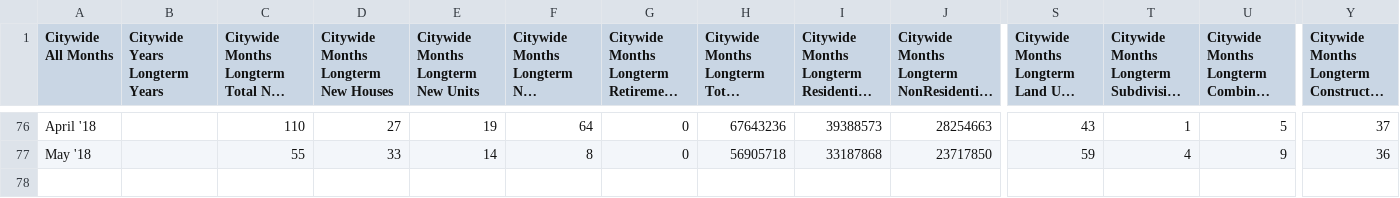
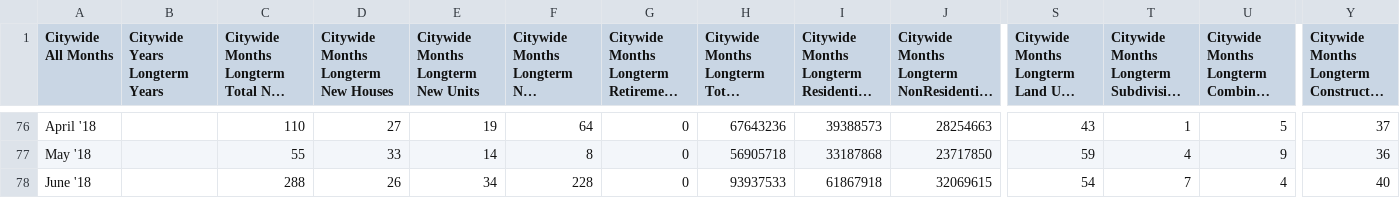
Before and after one commit to wccdigital/graphs, a CSV file: data/CitywideBCdataMonthly.csv, drawn as a sheet; only a part is shown, gaps mark what is left out; long unchanged cells end in …; rows hold the shown columns only; the diff names each change by its address in the sheet, - before the commit and + after, or states it on an @@ line.

Commit message:
Add files via upload

```diff
--- a/data/CitywideBCdataMonthly.csv
+++ b/data/CitywideBCdataMonthly.csv
+row 78: June '18 |  | 288 | 26 | 34 | 228 | 0 | 93937533 | 61867918 | 32069615 | 54 | 7 | 4 | 40
```
